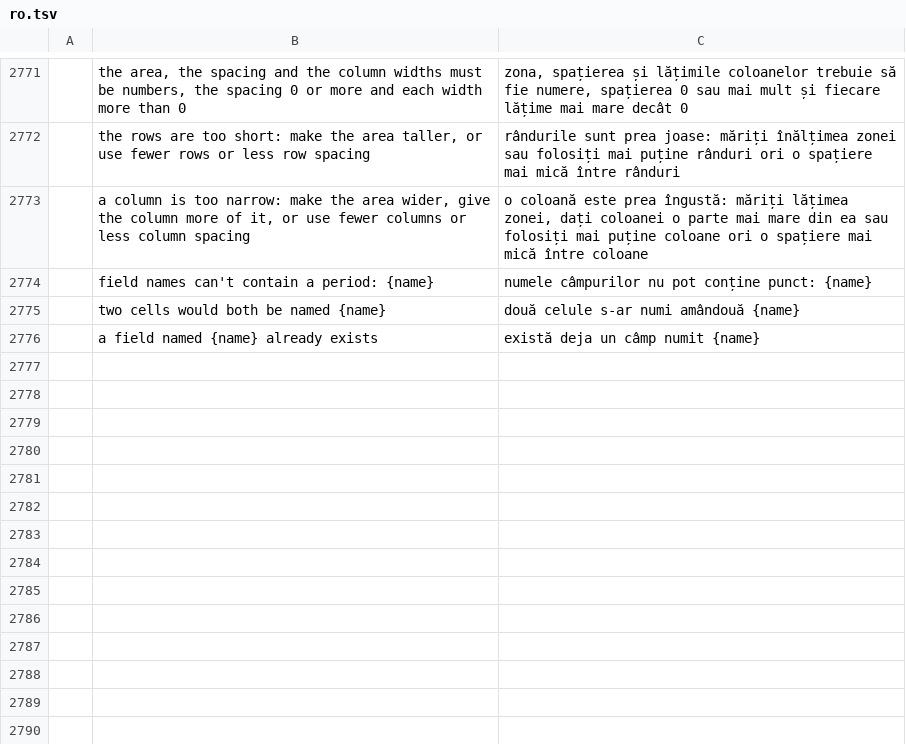
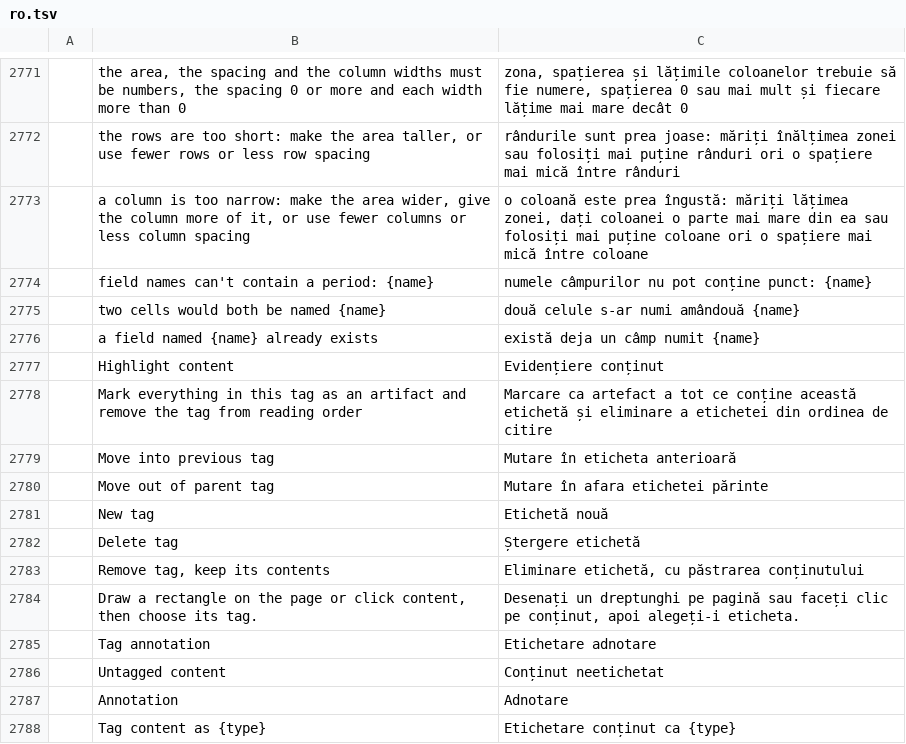
Before and after one commit to guillehr2/pdfcraft, a TSV file: crates/ui-egui/src/i18n/ro.tsv, drawn as a sheet; only a part is shown, gaps mark what is left out; the diff names each change by its address in the sheet, - before the commit and + after, or states it on an @@ line.

```diff
--- a/crates/ui-egui/src/i18n/ro.tsv
+++ b/crates/ui-egui/src/i18n/ro.tsv
+row 2777:  | Highlight content | Evidențiere conținut
+row 2778:  | Mark everything in this tag as an artifact and remove the tag from reading order | Marcare ca artefact a tot ce conține această etichetă și eliminare a etichetei din ordinea de citire
+row 2779:  | Move into previous tag | Mutare în eticheta anterioară
+row 2780:  | Move out of parent tag | Mutare în afara etichetei părinte
+row 2781:  | New tag | Etichetă nouă
+row 2782:  | Delete tag | Ștergere etichetă
+row 2783:  | Remove tag, keep its contents | Eliminare etichetă, cu păstrarea conținutului
+row 2784:  | Draw a rectangle on the page or click content, then choose its tag. | Desenați un dreptunghi pe pagină sau faceți clic pe conținut, apoi alegeți-i eticheta.
+row 2785:  | Tag annotation | Etichetare adnotare
+row 2786:  | Untagged content | Conținut neetichetat
+row 2787:  | Annotation | Adnotare
+row 2788:  | Tag content as {type} | Etichetare conținut ca {type}
```
Also changed, not shown: crates/ui-egui/src/i18n/ca.tsv, crates/ui-egui/src/i18n/fi.tsv, 5 other files.
